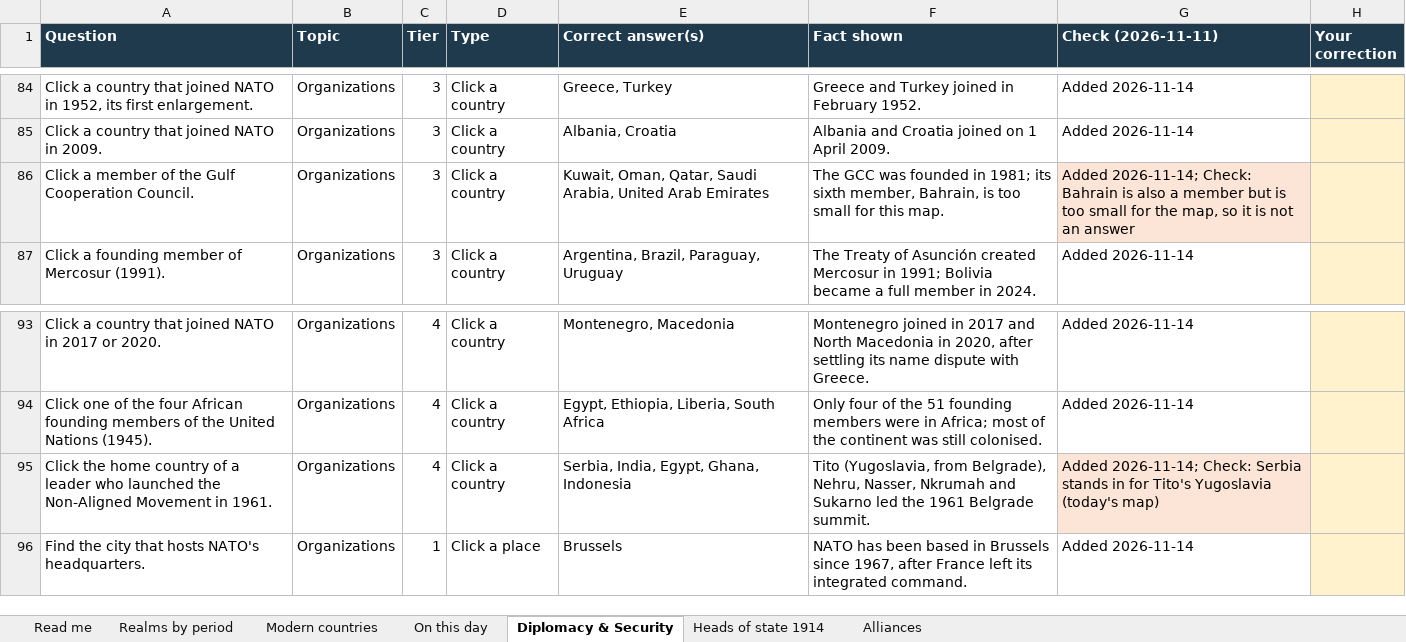
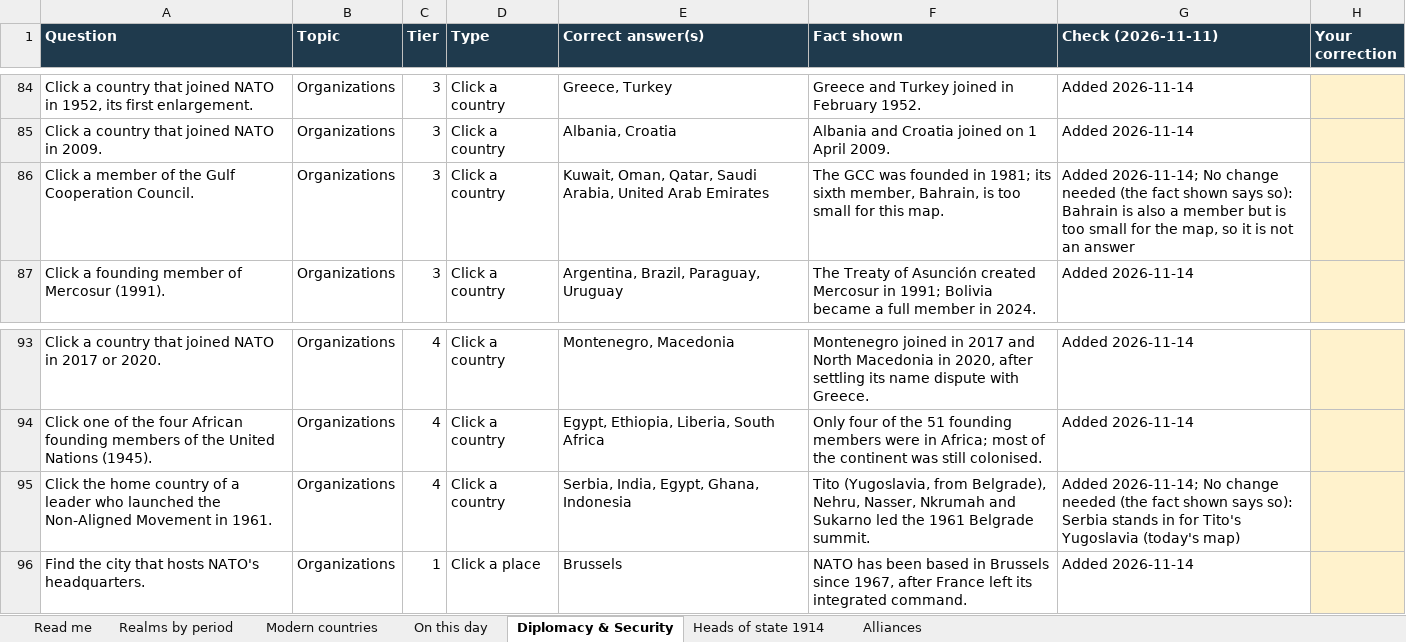
Before and after one commit to maxw2712-blip/maxw2712-blip.github.io, an Excel workbook: docs/pinpoint_realms.xlsx, sheet Diplomacy & Security, drawn as a sheet; only a part is shown, gaps mark what is left out; values as stored, in another font and other column widths than the file's, no borders; the diff names each change by its address in the sheet, - before the commit and + after, or states it on an @@ line.

```diff
--- a/docs/pinpoint_realms.xlsx (sheet Diplomacy & Security)
+++ b/docs/pinpoint_realms.xlsx (sheet Diplomacy & Security)
-G86 (Check (2026-11-11)): Added 2026-11-14; Check: Bahrain is…
+G86 (Check (2026-11-11)): Added 2026-11-14; No change needed (the fact shown says so): Bahrain is…
-G86 fill: #FCE4D6
+G86 fill: none
-G95 (Check (2026-11-11)): Added 2026-11-14; Check: Serbia stands…
+G95 (Check (2026-11-11)): Added 2026-11-14; No change needed (the fact shown says so): Serbia stands…
-G95 fill: #FCE4D6
+G95 fill: none
```
Also changed, not shown: sheet On this day, sheet Realms by period, 1 other file.
